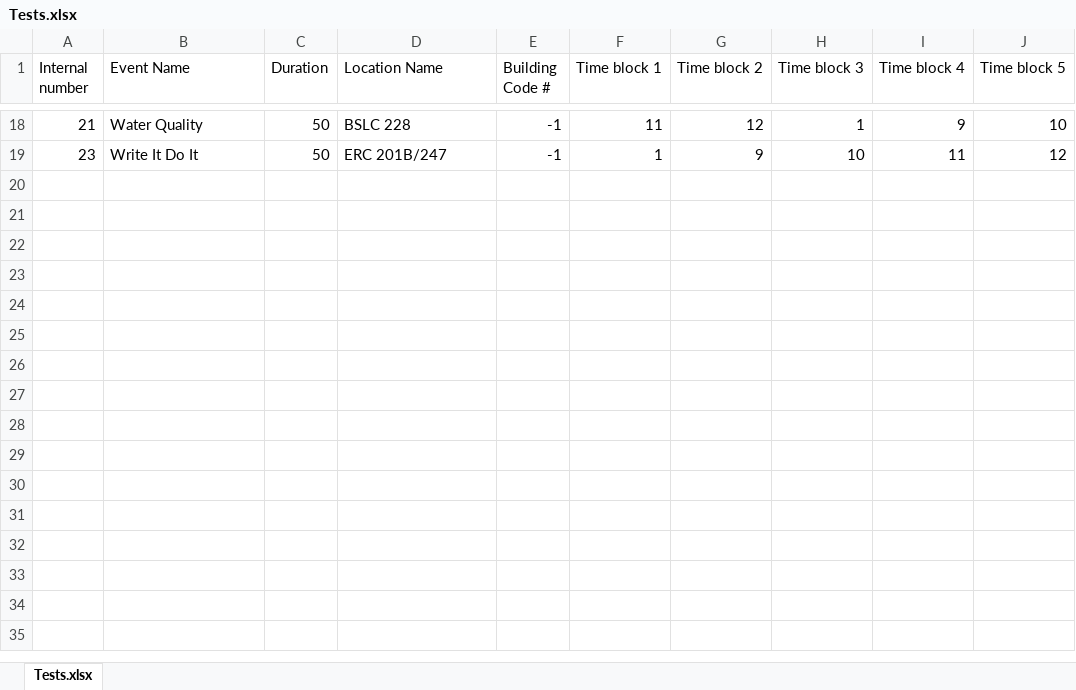
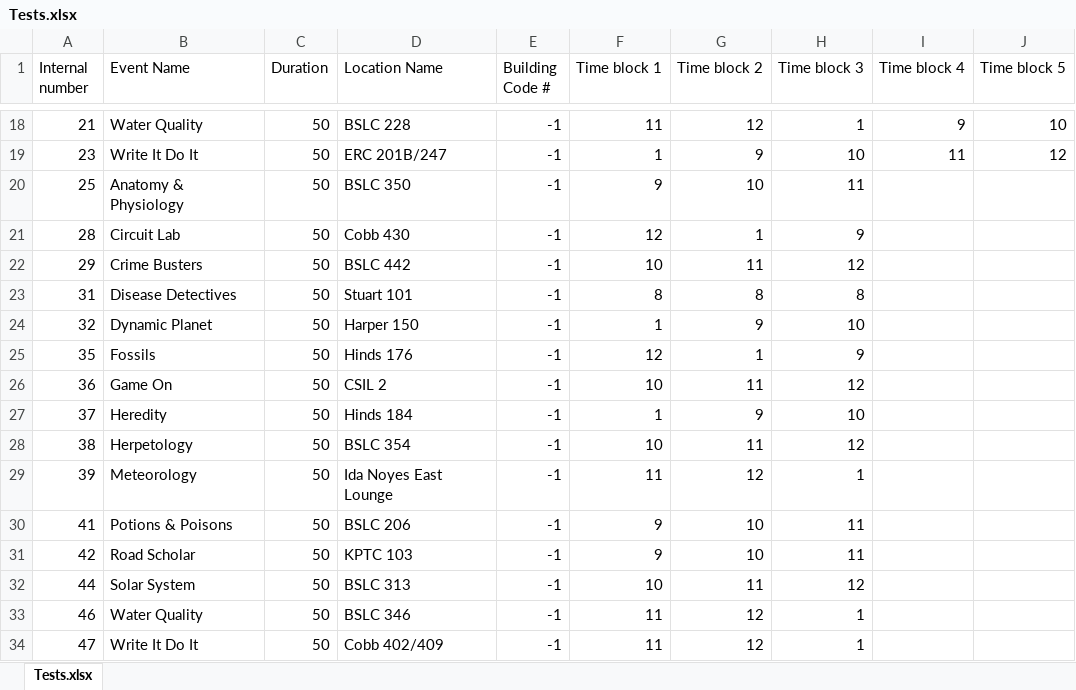
Before and after one commit to oortsang/UCSO-2019, an Excel workbook: UCSO-2019/Updatable Files/Tests.xlsx, sheet Tests.xlsx, drawn as a sheet; only a part is shown, gaps mark what is left out; values as stored, in another font and other column widths than the file's, no borders; the diff names each change by its address in the sheet, - before the commit and + after, or states it on an @@ line.

```diff
--- a/UCSO-2019/Updatable Files/Tests.xlsx (sheet Tests.xlsx)
+++ b/UCSO-2019/Updatable Files/Tests.xlsx (sheet Tests.xlsx)
+row 20: 25 | Anatomy & Physiology | 50 | BSLC 350 | -1 | 9 | 10 | 11
+row 21: 28 | Circuit Lab | 50 | Cobb 430 | -1 | 12 | 1 | 9
+row 22: 29 | Crime Busters | 50 | BSLC 442 | -1 | 10 | 11 | 12
+row 23: 31 | Disease Detectives | 50 | Stuart 101 | -1 | 8 | 8 | 8
+row 24: 32 | Dynamic Planet | 50 | Harper 150 | -1 | 1 | 9 | 10
+row 25: 35 | Fossils | 50 | Hinds 176 | -1 | 12 | 1 | 9
+row 26: 36 | Game On | 50 | CSIL 2 | -1 | 10 | 11 | 12
+row 27: 37 | Heredity | 50 | Hinds 184 | -1 | 1 | 9 | 10
+row 28: 38 | Herpetology | 50 | BSLC 354 | -1 | 10 | 11 | 12
+row 29: 39 | Meteorology | 50 | Ida Noyes East Lounge | -1 | 11 | 12 | 1
+row 30: 41 | Potions & Poisons | 50 | BSLC 206 | -1 | 9 | 10 | 11
+row 31: 42 | Road Scholar | 50 | KPTC 103 | -1 | 9 | 10 | 11
+row 32: 44 | Solar System | 50 | BSLC 313 | -1 | 10 | 11 | 12
+row 33: 46 | Water Quality | 50 | BSLC 346 | -1 | 11 | 12 | 1
+row 34: 47 | Write It Do It | 50 | Cobb 402/409 | -1 | 11 | 12 | 1
```
Also changed, not shown: 7 other files.
